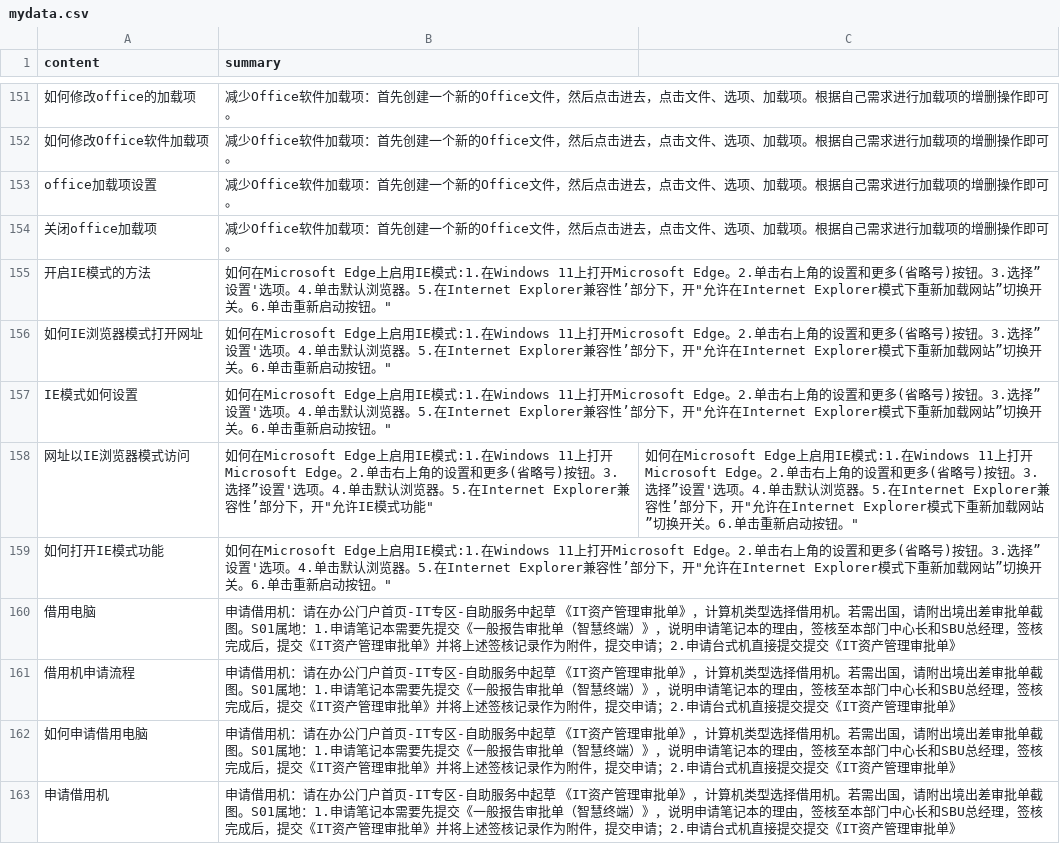
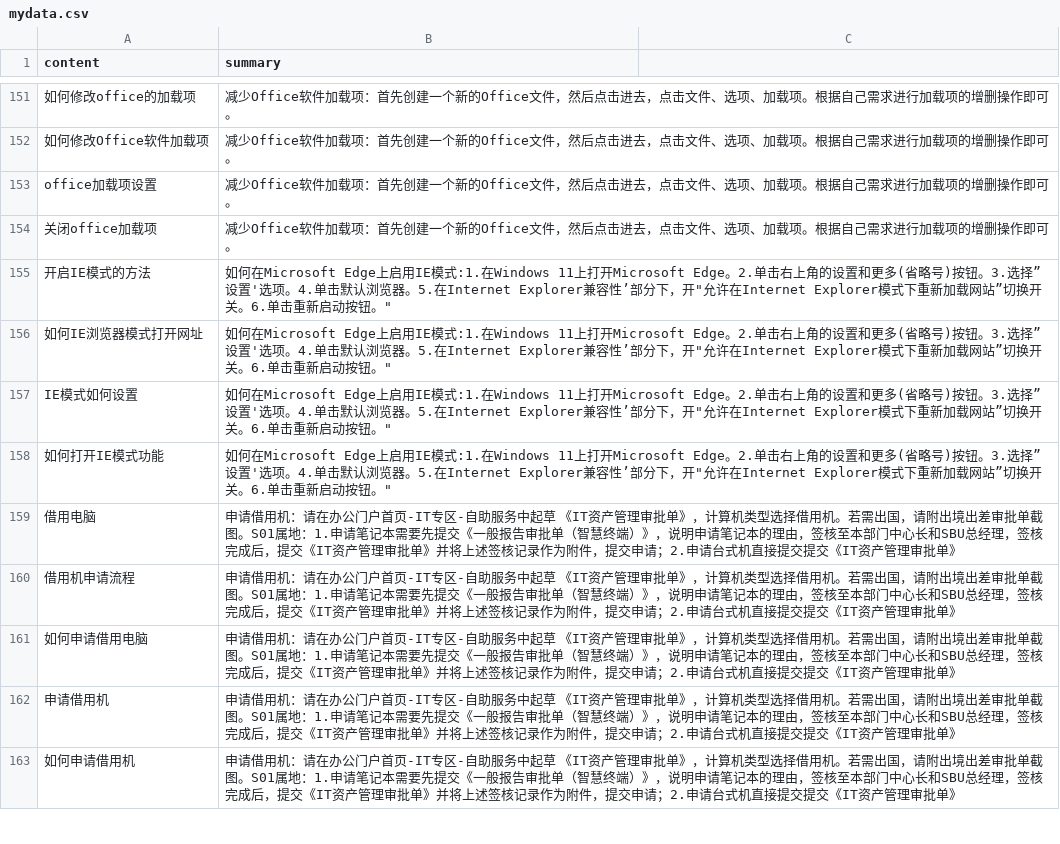
Before and after one commit to llk102b/LLM-quickstart, a CSV file: chatglm/data/mydata.csv, drawn as a sheet; only a part is shown, gaps mark what is left out; the shorter side is filled out with more unchanged rows.

Commit message:
Add files via upload

```diff
--- a/chatglm/data/mydata.csv
+++ b/chatglm/data/mydata.csv
@@ -157,3 +157,2 @@ content,summary
 "IE模式如何设置","如何在Microsoft Edge上启用IE模式:1.在Windows 11上打开Microsoft Edge。2.单击右上角的设置和更多(省略号)按钮。3.选择”设置'选项。4.单击默认浏览器。5.在"Internet Explorer兼容性’部分下，开"允许在Internet Explorer模式下重新加载网站”切换开关。6.单击重新启动按钮。"
-"网址以IE浏览器模式访问","如何在Microsoft Edge上启用IE模式:1.在Windows 11上打开Microsoft Edge。2.单击右上角的设置和更多(省略号)按钮。3.选择”设置'选项。4.单击默认浏览器。5.在"Internet Explorer兼容性’部分下，开"允许IE模式功能","如何在Microsoft Edge上启用IE模式:1.在Windows 11上打开Microsoft Edge。2.单击右上角的设置和更多(省略号)按钮。3.选择”设置'选项。4.单击默认浏览器。5.在"Internet Explorer兼容性’部分下，开"允许在Internet Explorer模式下重新加载网站”切换开关。6.单击重新启动按钮。"
 "如何打开IE模式功能","如何在Microsoft Edge上启用IE模式:1.在Windows 11上打开Microsoft Edge。2.单击右上角的设置和更多(省略号)按钮。3.选择”设置'选项。4.单击默认浏览器。5.在"Internet Explorer兼容性’部分下，开"允许在Internet Explorer模式下重新加载网站”切换开关。6.单击重新启动按钮。"
```
